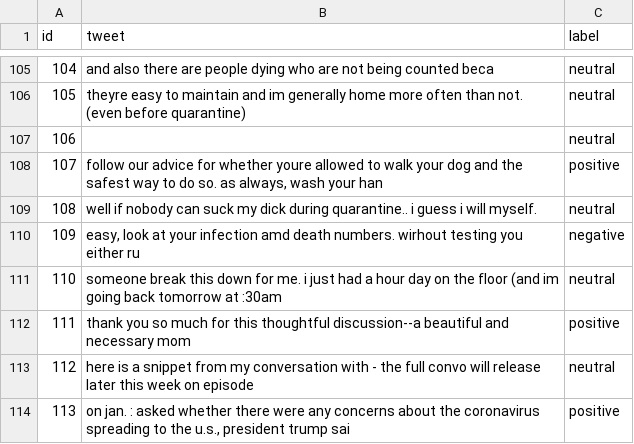
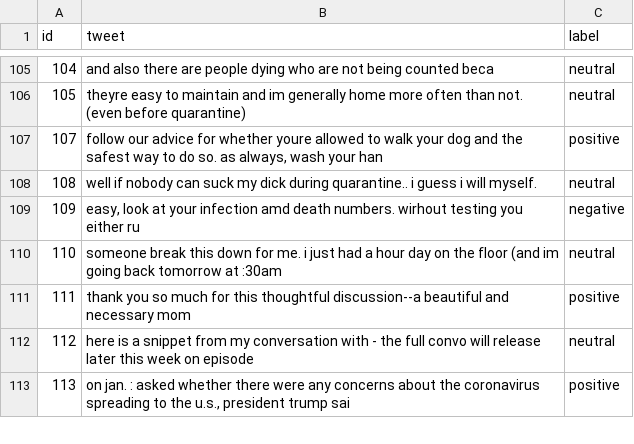
Before and after one commit to jcabezasg/testbert, a CSV file: dataset.csv, drawn as a sheet; only a part is shown, gaps mark what is left out; the diff names each change by its address in the sheet, - before the commit and + after, or states it on an @@ line.

Commit message:
Add files via upload

```diff
--- a/dataset.csv
+++ b/dataset.csv
-row 107: 106 |  | neutral
```
